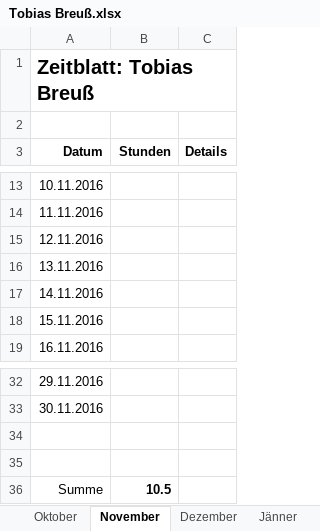
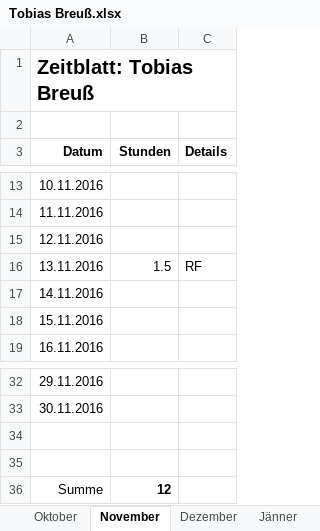
Before and after one commit to ChangeTheCode/AlienHacky, an Excel workbook: Zeitblaetter/Tobias Breuß.xlsx, sheet November, drawn as a sheet; only a part is shown, gaps mark what is left out; values as stored, in another font and other column widths than the file's, no borders; the diff names each change by its address in the sheet, - before the commit and + after, or states it on an @@ line.

Commit message:
zeitblatt

```diff
--- a/Zeitblaetter/Tobias Breuß.xlsx (sheet November)
+++ b/Zeitblaetter/Tobias Breuß.xlsx (sheet November)
-B16 (Stunden): (empty)
+B16 (Stunden): 1.5
-C16 (Details): (empty)
+C16 (Details): RF
-B36 (Stunden): 10.5
+B36 (Stunden): 12
```
